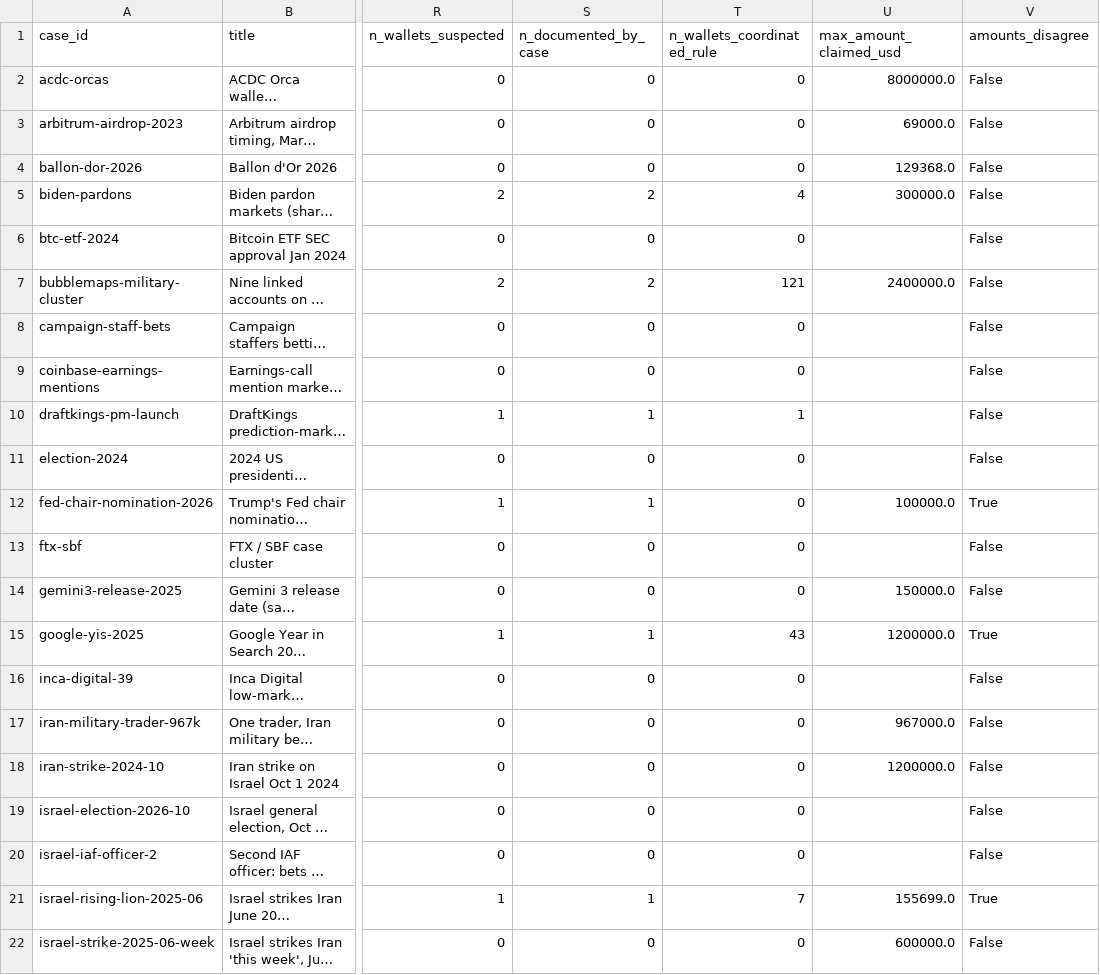
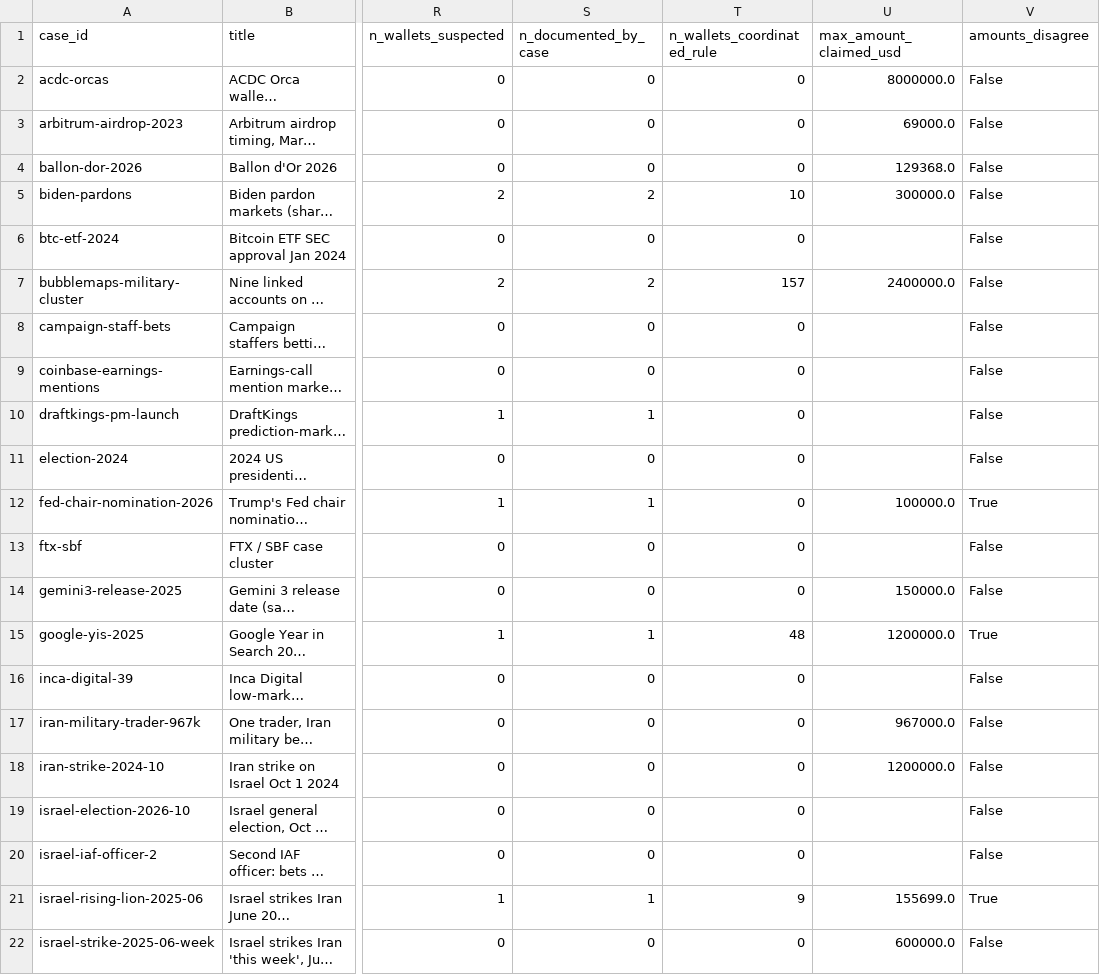
Before and after one commit to ibrhmyi/insider, a CSV file: dataset/release/data/cases.csv, drawn as a sheet; only a part is shown, gaps mark what is left out; long unchanged cells end in …; the diff covers the shown part only; the diff names each change by its address in the sheet, - before the commit and + after, or states it on an @@ line.

```diff
--- a/dataset/release/data/cases.csv
+++ b/dataset/release/data/cases.csv
-T5 (n_wallets_coordinated_rule): 4
+T5 (n_wallets_coordinated_rule): 10
-T7 (n_wallets_coordinated_rule): 121
+T7 (n_wallets_coordinated_rule): 157
-T10 (n_wallets_coordinated_rule): 1
+T10 (n_wallets_coordinated_rule): 0
-T15 (n_wallets_coordinated_rule): 43
+T15 (n_wallets_coordinated_rule): 48
-T21 (n_wallets_coordinated_rule): 7
+T21 (n_wallets_coordinated_rule): 9
```
Also changed, not shown: 10 edited cells elsewhere in this file, dataset/release_safe/data/cases.csv, 14 other files.
